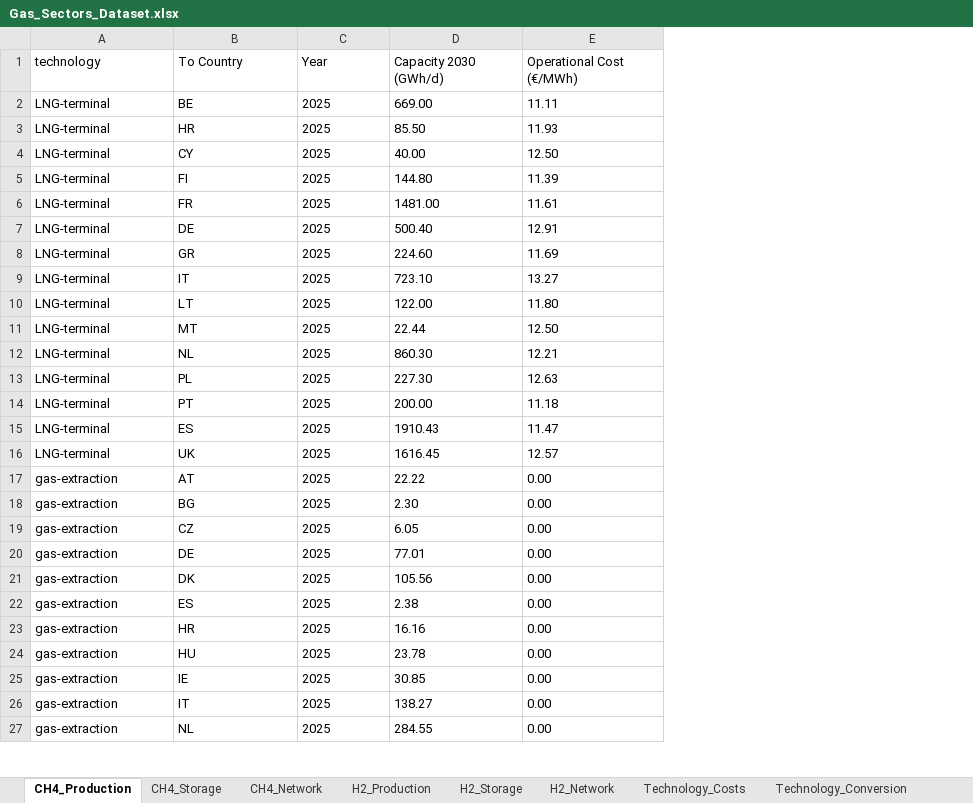
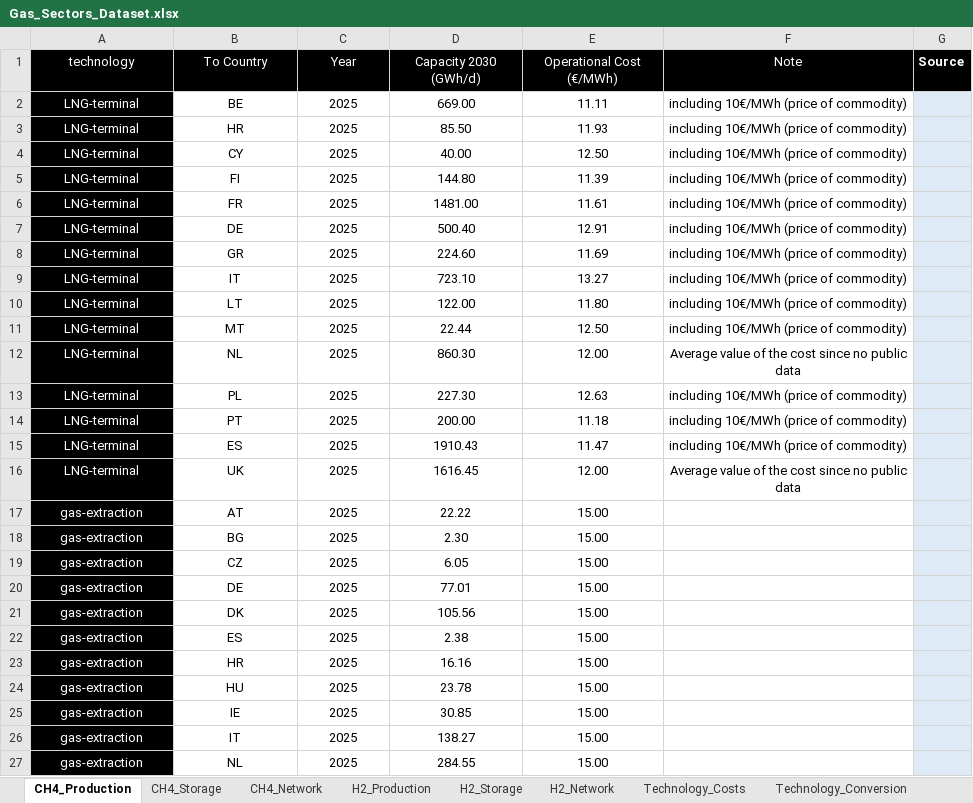
Before and after one commit to ines-tools/data-pipelines, an Excel workbook: europe/_gas/Gas_Sectors_Dataset.xlsx, sheet CH4_Production, drawn as a sheet; only a part is shown; values as stored, in another font and other column widths than the file's, no borders; the diff covers the shown part only; the diff names each change by its address in the sheet, - before the commit and + after, or states it on an @@ line.

```diff
--- a/europe/_gas/Gas_Sectors_Dataset.xlsx (sheet CH4_Production)
+++ b/europe/_gas/Gas_Sectors_Dataset.xlsx (sheet CH4_Production)
+column F (Note), rows 2-16: including 10€/MWh (price of commodity) | including 10€/MWh (price of commodity) | including 10€/MWh (price of commodity) | including 10€/MWh (price of commodity) | including 10€/MWh (price of commodity) | including 10€/MWh (price of commodity) | including 10€/MWh (price of commodity) | including 10€/MWh (price of commodity) | including 10€/MWh (price of commodity) | including 10€/MWh (price of commodity) | Average value of the cost since no public data | including 10€/MWh (price of commodity) | including 10€/MWh (price of commodity) | including 10€/MWh (price of commodity) | Average value of the cost since no public data
+column G (Source), empty
@@ A1:E1 fill: none → #000000, text colour: black → #FFFFFF @@
-A1:E27 alignment: left
+A1:E27 alignment: center
@@ A2:A27 fill: none → #000000, text colour: black → #FFFFFF @@
-E12 (Operational Cost (€/MWh)): 12.21
+E12 (Operational Cost (€/MWh)): 12.00
-E16 (Operational Cost (€/MWh)): 12.57
+E16 (Operational Cost (€/MWh)): 12.00
-E17:E27 (Operational Cost (€/MWh)): 0.00
+E17:E27 (Operational Cost (€/MWh)): 15.00
```
Also changed, not shown: 1 added row, 4 edited cells and cell formats elsewhere in this sheet, sheet H2_Storage, sheet Technology_Conversion, sheet CH4_Storage, sheet Storage_Costs, sheet H2_Production, sheet CH4_Network, 2 more sheets, formulas that keep their value, 11 other files.
